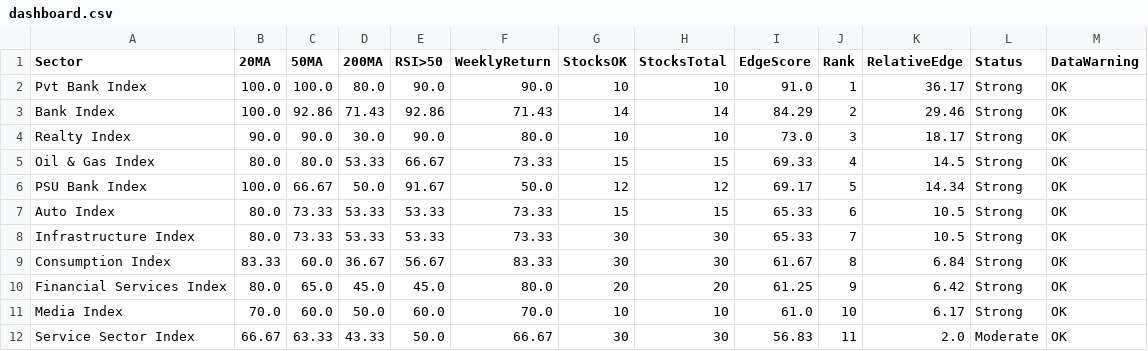
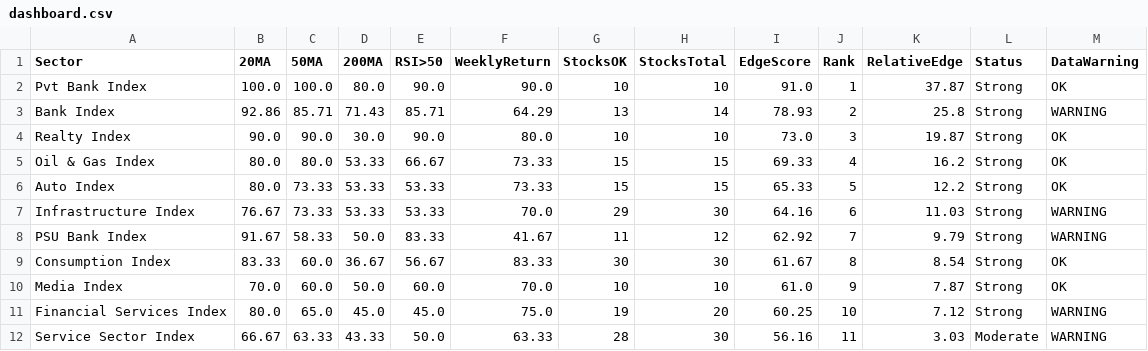
Before and after one commit to VJTriumph/market-breadth-dashboard, a CSV file: data/dashboard.csv, drawn as a sheet; only a part is shown; the diff covers the shown part only.

```diff
--- a/data/dashboard.csv
+++ b/data/dashboard.csv
@@ -1,12 +1,12 @@
 Sector,20MA,50MA,200MA,RSI>50,WeeklyReturn,StocksOK,StocksTotal,EdgeScore,Rank,RelativeEdge,Status,DataWarning
-Pvt Bank Index,100.0,100.0,80.0,90.0,90.0,10,10,91.0,1,36.17,Strong,OK
-Bank Index,100.0,92.86,71.43,92.86,71.43,14,14,84.29,2,29.46,Strong,OK
-Realty Index,90.0,90.0,30.0,90.0,80.0,10,10,73.0,3,18.17,Strong,OK
-Oil & Gas Index,80.0,80.0,53.33,66.67,73.33,15,15,69.33,4,14.5,Strong,OK
-PSU Bank Index,100.0,66.67,50.0,91.67,50.0,12,12,69.17,5,14.34,Strong,OK
-Auto Index,80.0,73.33,53.33,53.33,73.33,15,15,65.33,6,10.5,Strong,OK
-Infrastructure Index,80.0,73.33,53.33,53.33,73.33,30,30,65.33,7,10.5,Strong,OK
-Consumption Index,83.33,60.0,36.67,56.67,83.33,30,30,61.67,8,6.84,Strong,OK
-Financial Services Index,80.0,65.0,45.0,45.0,80.0,20,20,61.25,9,6.42,Strong,OK
-Media Index,70.0,60.0,50.0,60.0,70.0,10,10,61.0,10,6.17,Strong,OK
-Service Sector Index,66.67,63.33,43.33,50.0,66.67,30,30,56.83,11,2.0,Moderate,OK
+Pvt Bank Index,100.0,100.0,80.0,90.0,90.0,10,10,91.0,1,37.87,Strong,OK
+Bank Index,92.86,85.71,71.43,85.71,64.29,13,14,78.93,2,25.8,Strong,WARNING
+Realty Index,90.0,90.0,30.0,90.0,80.0,10,10,73.0,3,19.87,Strong,OK
+Oil & Gas Index,80.0,80.0,53.33,66.67,73.33,15,15,69.33,4,16.2,Strong,OK
+Auto Index,80.0,73.33,53.33,53.33,73.33,15,15,65.33,5,12.2,Strong,OK
+Infrastructure Index,76.67,73.33,53.33,53.33,70.0,29,30,64.16,6,11.03,Strong,WARNING
+PSU Bank Index,91.67,58.33,50.0,83.33,41.67,11,12,62.92,7,9.79,Strong,WARNING
+Consumption Index,83.33,60.0,36.67,56.67,83.33,30,30,61.67,8,8.54,Strong,OK
+Media Index,70.0,60.0,50.0,60.0,70.0,10,10,61.0,9,7.87,Strong,OK
+Financial Services Index,80.0,65.0,45.0,45.0,75.0,19,20,60.25,10,7.12,Strong,WARNING
+Service Sector Index,66.67,63.33,43.33,50.0,63.33,28,30,56.16,11,3.03,Moderate,WARNING
```
Also changed, not shown: 1 added row, 1 removed row and 52 edited cells elsewhere in this file, data/stocks_data.csv, 3 other files.
